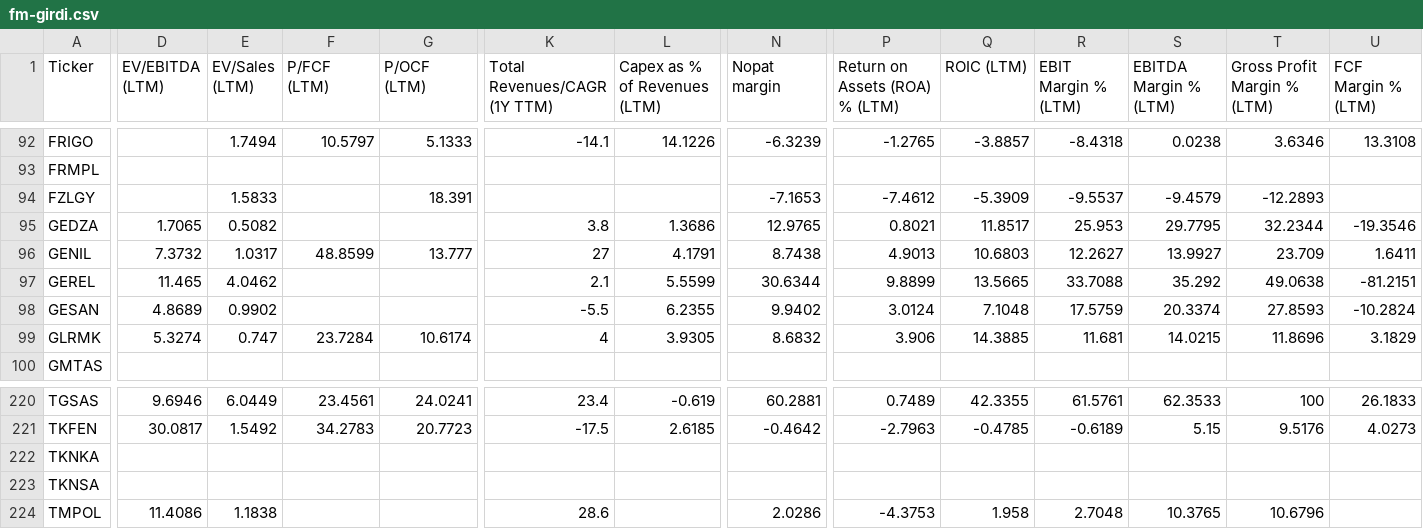
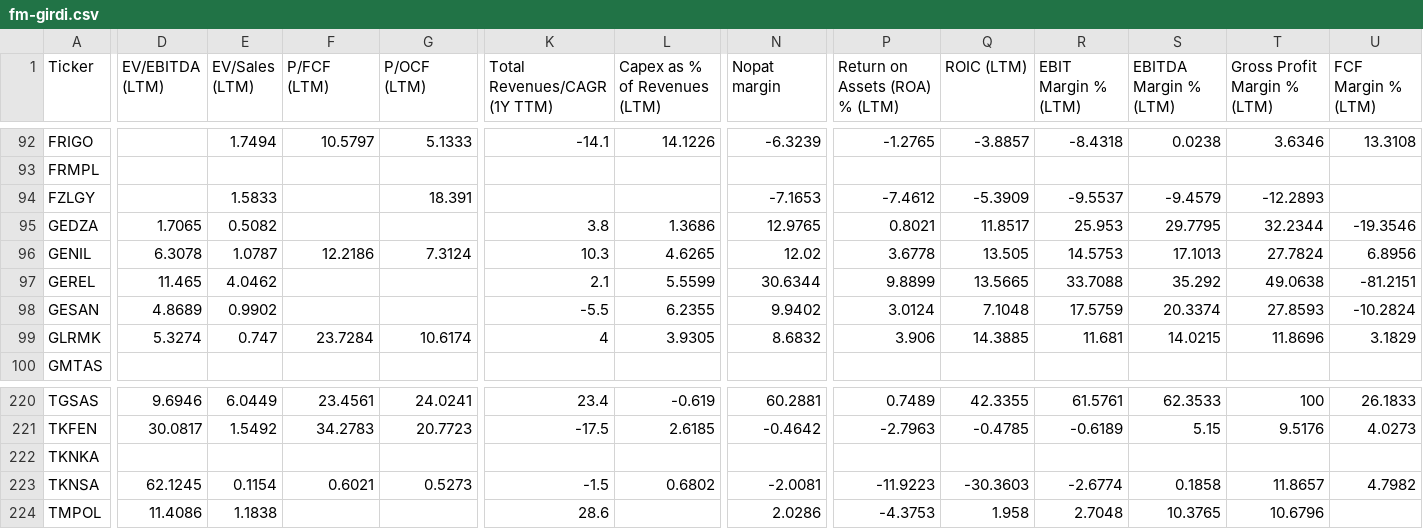
Before and after one commit to fkasap/Ktpanel2, a CSV file: ktpanel/fm-girdi.csv, drawn as a sheet; only a part is shown, gaps mark what is left out; the diff covers the shown part only; the diff names each change by its address in the sheet, - before the commit and + after, or states it on an @@ line.

```diff
--- a/ktpanel/fm-girdi.csv
+++ b/ktpanel/fm-girdi.csv
-D96 (EV/EBITDA (LTM)): 7.3732
+D96 (EV/EBITDA (LTM)): 6.3078
-E96 (EV/Sales (LTM)): 1.0317
+E96 (EV/Sales (LTM)): 1.0787
-F96 (P/FCF (LTM)): 48.8599
+F96 (P/FCF (LTM)): 12.2186
-G96 (P/OCF (LTM)): 13.777
+G96 (P/OCF (LTM)): 7.3124
-K96 (Total Revenues/CAGR (1Y TTM)): 27
+K96 (Total Revenues/CAGR (1Y TTM)): 10.3
-L96 (Capex as % of Revenues (LTM)): 4.1791
+L96 (Capex as % of Revenues (LTM)): 4.6265
-N96 (Nopat margin): 8.7438
+N96 (Nopat margin): 12.02
-P96 (Return on Assets (ROA) % (LTM)): 4.9013
+P96 (Return on Assets (ROA) % (LTM)): 3.6778
-Q96 (ROIC (LTM)): 10.6803
+Q96 (ROIC (LTM)): 13.505
-R96 (EBIT Margin % (LTM)): 12.2627
+R96 (EBIT Margin % (LTM)): 14.5753
-S96 (EBITDA Margin % (LTM)): 13.9927
+S96 (EBITDA Margin % (LTM)): 17.1013
-T96 (Gross Profit Margin % (LTM)): 23.709
+T96 (Gross Profit Margin % (LTM)): 27.7824
-U96 (FCF Margin % (LTM)): 1.6411
+U96 (FCF Margin % (LTM)): 6.8956
-D223 (EV/EBITDA (LTM)): (empty)
+D223 (EV/EBITDA (LTM)): 62.1245
-E223 (EV/Sales (LTM)): (empty)
+E223 (EV/Sales (LTM)): 0.1154
-F223 (P/FCF (LTM)): (empty)
+F223 (P/FCF (LTM)): 0.6021
-G223 (P/OCF (LTM)): (empty)
+G223 (P/OCF (LTM)): 0.5273
-K223 (Total Revenues/CAGR (1Y TTM)): (empty)
+K223 (Total Revenues/CAGR (1Y TTM)): -1.5
-L223 (Capex as % of Revenues (LTM)): (empty)
+L223 (Capex as % of Revenues (LTM)): 0.6802
-N223 (Nopat margin): (empty)
+N223 (Nopat margin): -2.0081
-P223 (Return on Assets (ROA) % (LTM)): (empty)
+P223 (Return on Assets (ROA) % (LTM)): -11.9223
-Q223 (ROIC (LTM)): (empty)
+Q223 (ROIC (LTM)): -30.3603
-R223 (EBIT Margin % (LTM)): (empty)
+R223 (EBIT Margin % (LTM)): -2.6774
-S223 (EBITDA Margin % (LTM)): (empty)
+S223 (EBITDA Margin % (LTM)): 0.1858
-T223 (Gross Profit Margin % (LTM)): (empty)
+T223 (Gross Profit Margin % (LTM)): 11.8657
-U223 (FCF Margin % (LTM)): (empty)
+U223 (FCF Margin % (LTM)): 4.7982
```
Also changed, not shown: 9 edited cells elsewhere in this file, 24 other files.
